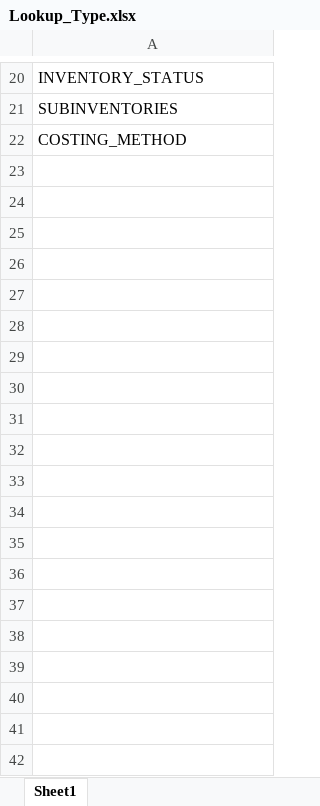
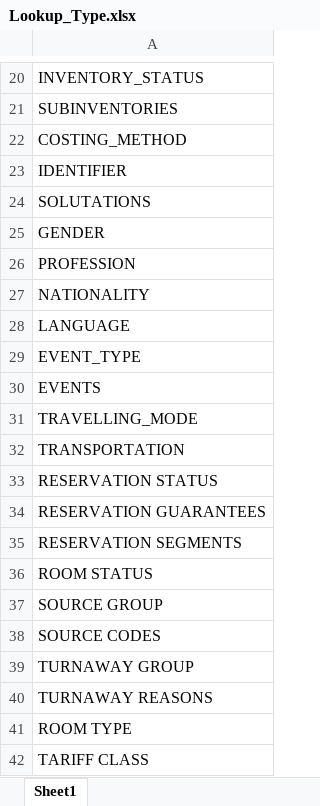
Before and after one commit to Tetraloops/Django_Project, an Excel workbook: Documents/Lookup_Type.xlsx, sheet Sheet1, drawn as a sheet; only a part is shown, gaps mark what is left out; values as stored, in another font and other column widths than the file's, no borders; conditional formats not drawn; the diff covers the shown part only; the diff names each change by its address in the sheet, - before the commit and + after, or states it on an @@ line.

```diff
--- a/Documents/Lookup_Type.xlsx (sheet Sheet1)
+++ b/Documents/Lookup_Type.xlsx (sheet Sheet1)
+row 23: IDENTIFIER
+row 24: SOLUTATIONS
+row 25: GENDER
+row 26: PROFESSION
+row 27: NATIONALITY
+row 28: LANGUAGE
+row 29: EVENT_TYPE
+row 30: EVENTS
+row 31: TRAVELLING_MODE
+row 32: TRANSPORTATION
+row 33: RESERVATION STATUS
+row 34: RESERVATION GUARANTEES
+row 35: RESERVATION SEGMENTS
+row 36: ROOM STATUS
+row 37: SOURCE GROUP
+row 38: SOURCE CODES
+row 39: TURNAWAY GROUP
+row 40: TURNAWAY REASONS
+row 41: ROOM TYPE
+row 42: TARIFF CLASS
```
Also changed, not shown: 118 added rows elsewhere in this sheet, Documents/Lookup_Values.xlsx, 2 other files.
